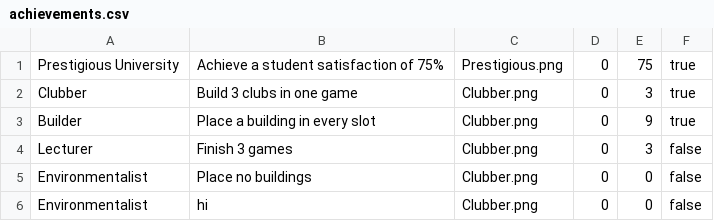
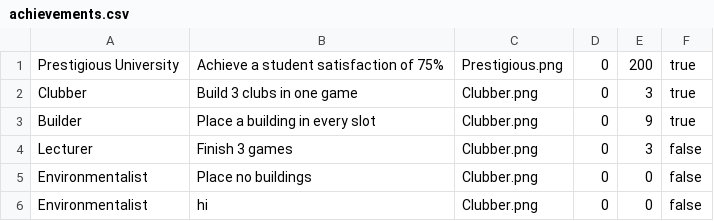
Before and after one commit to 7DDevelopers/UniSimV2, a CSV file: assets/achievements.csv, drawn as a sheet.

Commit message:
Achievement updates

```diff
--- a/assets/achievements.csv
+++ b/assets/achievements.csv
@@ -1,2 +1,2 @@
-Prestigious University,Achieve a student satisfaction of 75%,Prestigious.png,0,75,true
+Prestigious University,Achieve a student satisfaction of 75%,Prestigious.png,0,200,true
 Clubber,Build 3 clubs in one game,Clubber.png,0,3,true
```
Also changed, not shown: 9 other files.
